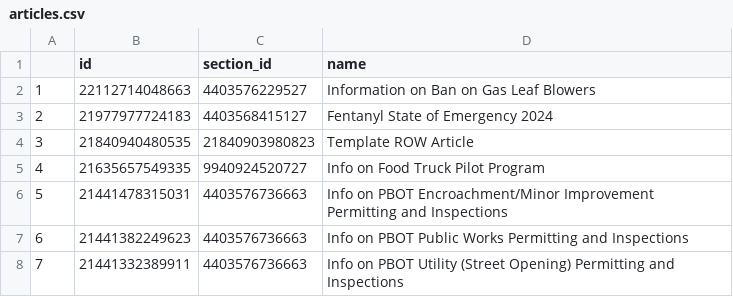
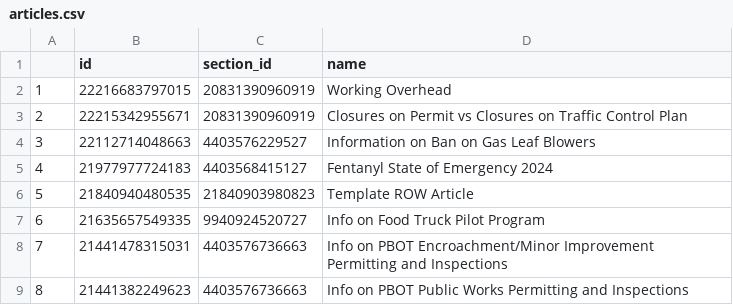
Before and after one commit to eGovPDX/zendesk-data-analysis, a CSV file: data/articles.csv, drawn as a sheet; only a part is shown; the shorter side is filled out with more unchanged rows; addresses are those after the commit; the diff names each change by its address in the sheet, - before the commit and + after, or states it on an @@ line.

```diff
--- a/data/articles.csv
+++ b/data/articles.csv
+row 2: 1 | 22216683797015 | 20831390960919 | Working Overhead
+row 3: 2 | 22215342955671 | 20831390960919 | Closures on Permit vs Closures on Traffic Control Plan
@@ column A renumbered from row 4 down @@
```
